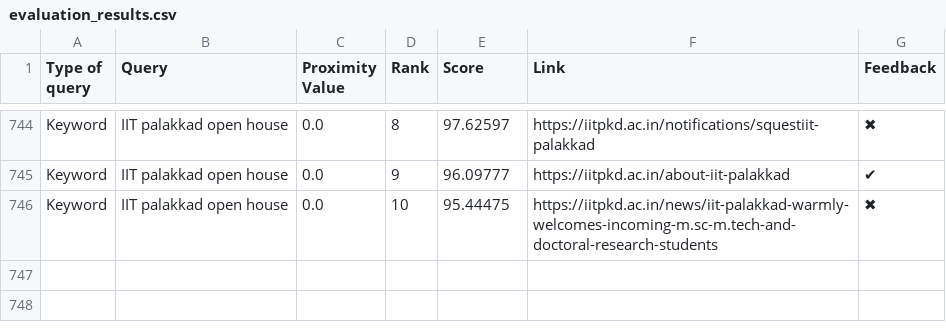
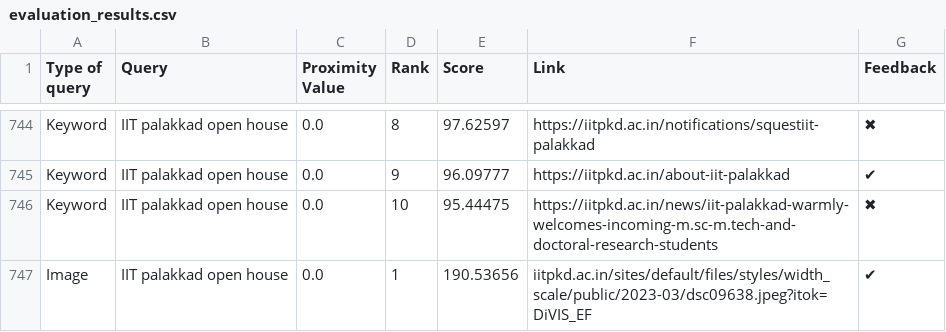
Before and after one commit to Yagneshv1/btp, a CSV file: evaluation_results.csv, drawn as a sheet; only a part is shown, gaps mark what is left out; the diff names each change by its address in the sheet, - before the commit and + after, or states it on an @@ line.

Commit message:
Update CSV file

```diff
--- a/evaluation_results.csv
+++ b/evaluation_results.csv
+row 747: Image | IIT palakkad open house | 0.0 | 1 | 190.53656 | iitpkd.ac.in/sites/default/files/styles/width_scale/public/2023-03/dsc09638.jpeg?itok=DiVIS_EF | ✔
```
